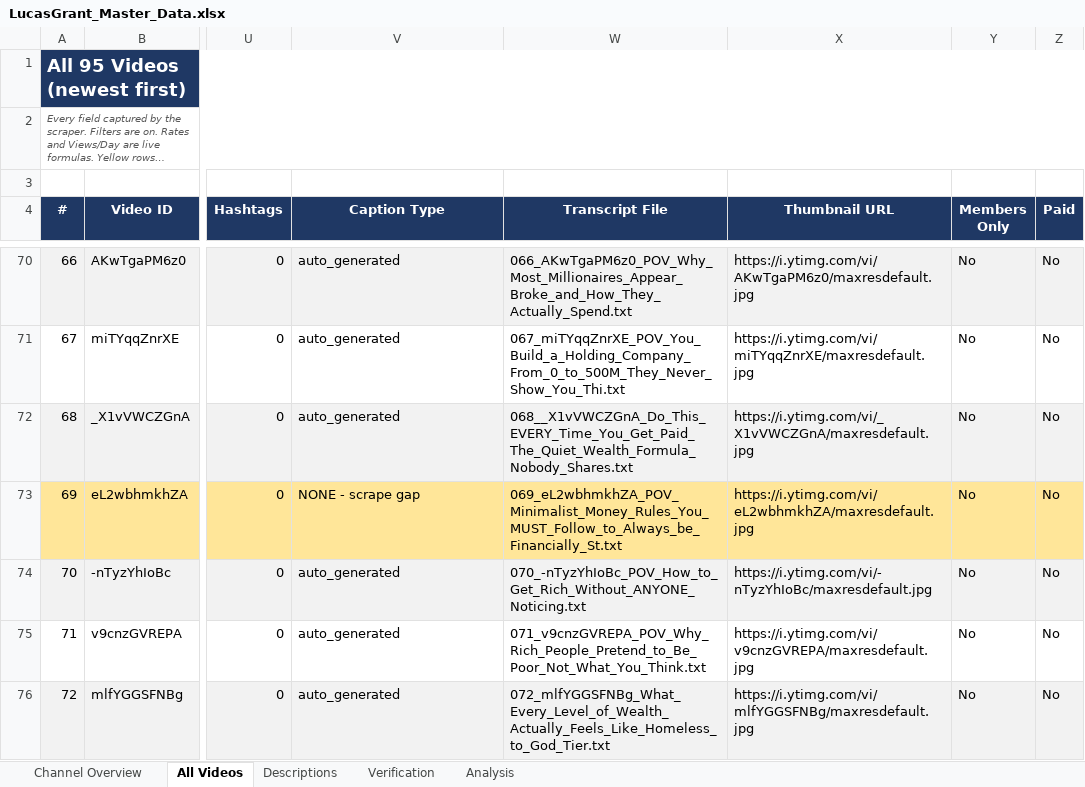
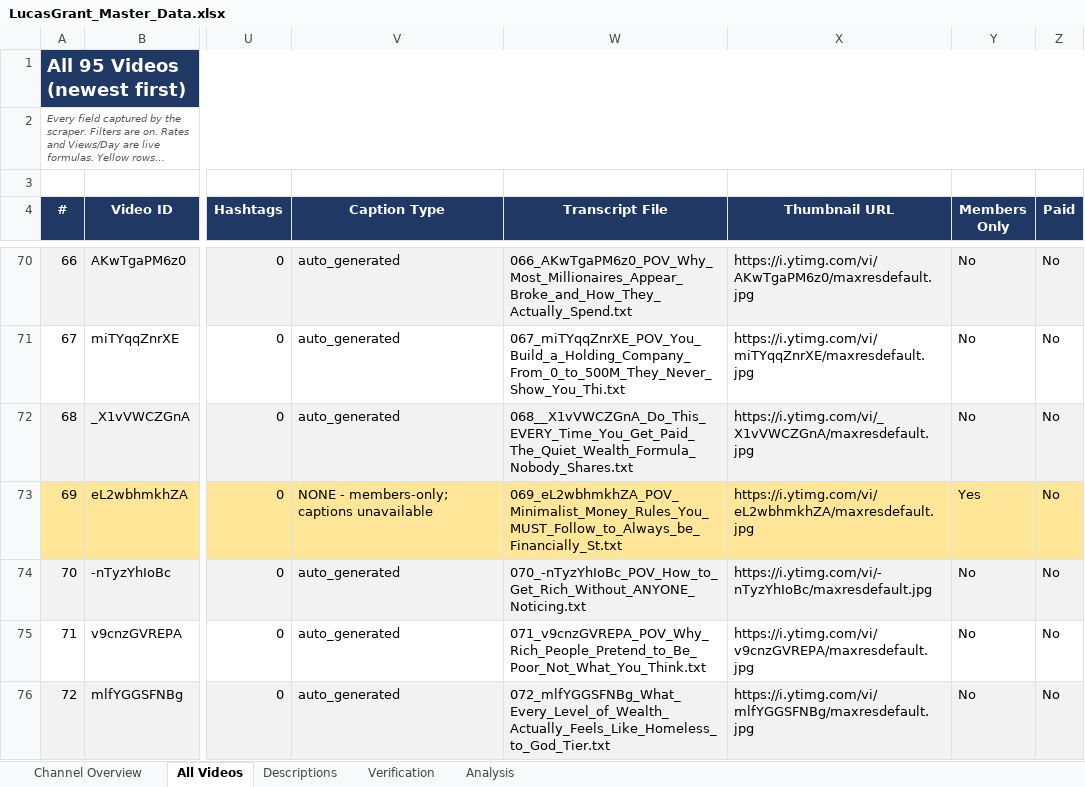
Before and after one commit to ghilmanITM360/youtube-intelligence-os, an Excel workbook: data/extracted/channel-data/DS-000022/packages/lucas-grant/LucasGrant_Master_Data.xlsx, sheet All Videos, drawn as a sheet; only a part is shown, gaps mark what is left out; long unchanged cells end in …; values as stored, in another font and other column widths than the file's, no borders; charts and pictures not drawn; the diff covers the shown part only; the diff names each change by its address in the sheet, - before the commit and + after, or states it on an @@ line.

Commit message:
data: finalize Lucas Grant transcript recovery evidence

```diff
--- a/data/extracted/channel-data/DS-000022/packages/lucas-grant/LucasGrant_Master_Data.xlsx (sheet All Videos)
+++ b/data/extracted/channel-data/DS-000022/packages/lucas-grant/LucasGrant_Master_Data.xlsx (sheet All Videos)
-V73 (Caption Type): NONE - scrape gap
+V73 (Caption Type): NONE - members-only; captions unavailable
-Y73 (Members Only): No
+Y73 (Members Only): Yes
```
Also changed, not shown: 18 edited cells elsewhere in this sheet, sheet Verification, sheet Channel Overview, 19 other files.
